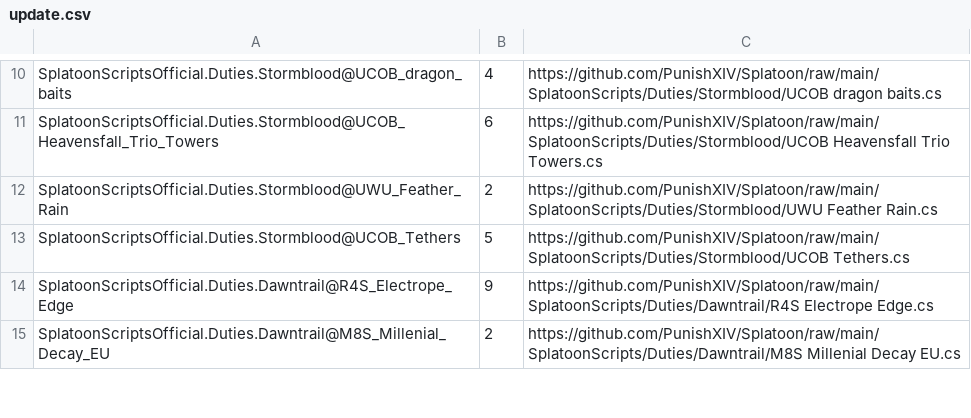
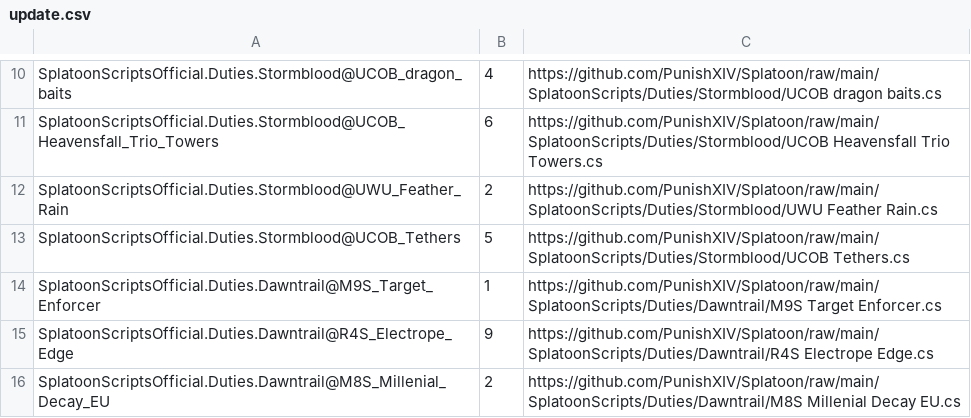
Before and after one commit to PunishXIV/Splatoon, a CSV file: SplatoonScripts/update.csv, drawn as a sheet; only a part is shown, gaps mark what is left out.

```diff
--- a/SplatoonScripts/update.csv
+++ b/SplatoonScripts/update.csv
@@ -13,2 +13,3 @@ SplatoonScriptsOfficial.Duties.Stormblood@UWU_Feather_Rain,2,https://github.com/
 SplatoonScriptsOfficial.Duties.Stormblood@UCOB_Tethers,5,https://github.com/PunishXIV/Splatoon/raw/main/SplatoonScripts/Duties/Stormblood/UCOB Tethers.cs
+SplatoonScriptsOfficial.Duties.Dawntrail@M9S_Target_Enforcer,1,https://github.com/PunishXIV/Splatoon/raw/main/SplatoonScripts/Duties/Dawntrail/M9S Target Enforcer.cs
 SplatoonScriptsOfficial.Duties.Dawntrail@R4S_Electrope_Edge,9,https://github.com/PunishXIV/Splatoon/raw/main/SplatoonScripts/Duties/Dawntrail/R4S Electrope Edge.cs
```
